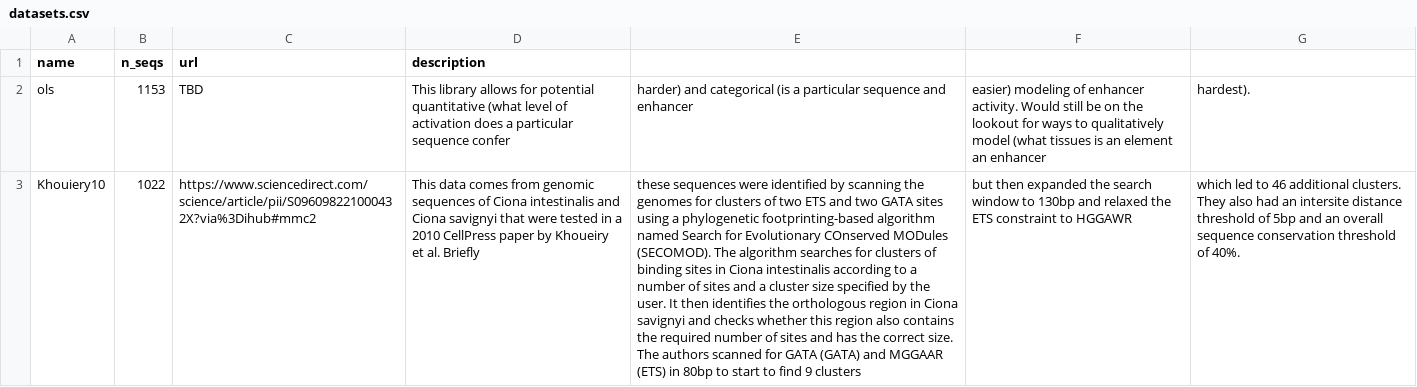
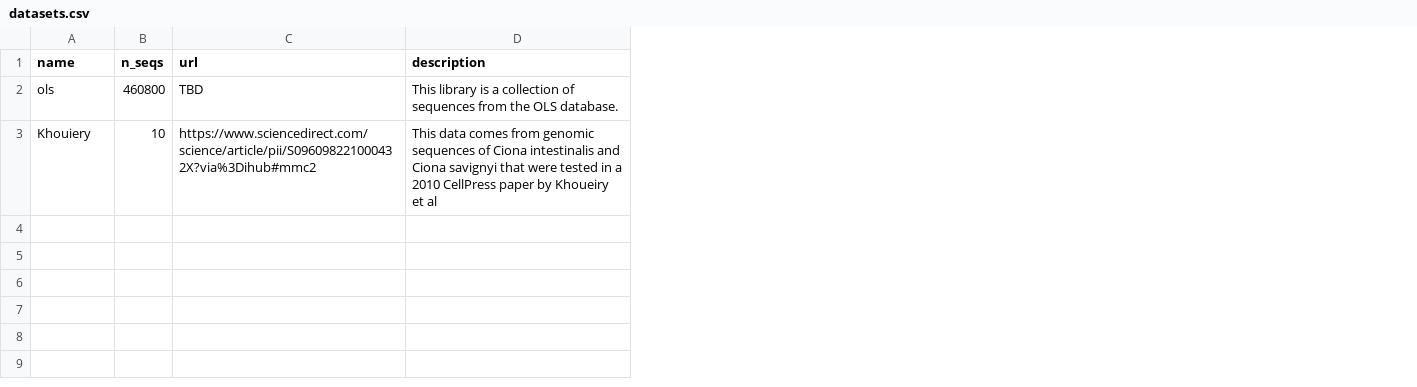
Before and after one commit to ML4GLand/EUGENe, a CSV file: eugene/datasets/datasets.csv, drawn as a sheet; the diff names each change by its address in the sheet, - before the commit and + after, or states it on an @@ line.

```diff
--- a/eugene/datasets/datasets.csv
+++ b/eugene/datasets/datasets.csv
-column E, rows 2-3: harder) and categorical (is a particular sequence and enhancer | these sequences were identified by scanning the genomes for clusters of two ETS and two GATA sites using a phylogenetic footprinting-based algorithm named Search for Evolutionary COnserved MODules (SECOMOD). The algorithm searches for clusters of binding sites in Ciona intestinalis according to a number of sites and a cluster size specified by the user. It then identifies the orthologous region in Ciona savignyi and checks whether this region also contains the required number of sites and has the correct size. The authors scanned for GATA (GATA) and MGGAAR (ETS) in 80bp to start to find 9 clusters
-column F, rows 2-3: easier) modeling of enhancer activity. Would still be on the lookout for ways to qualitatively model (what tissues is an element an enhancer | but then expanded the search window to 130bp and relaxed the ETS constraint to HGGAWR
-column G, rows 2-3: hardest). | which led to 46 additional clusters. They also had an intersite distance threshold of 5bp and an overall sequence conservation threshold of 40%.
-B2 (n_seqs): 1153
+B2 (n_seqs): 460800
-D2 (description): This library allows for potential quantitative (what level of activation does a particular sequence confer
+D2 (description): This library is a collection of sequences from the OLS database.
-A3 (name): Khouiery10
+A3 (name): Khouiery
-B3 (n_seqs): 1022
+B3 (n_seqs): 10
-D3 (description): …Khoueiry et al. Briefly
+D3 (description): …Khoueiry et al
```
Also changed, not shown: 15 other files.
